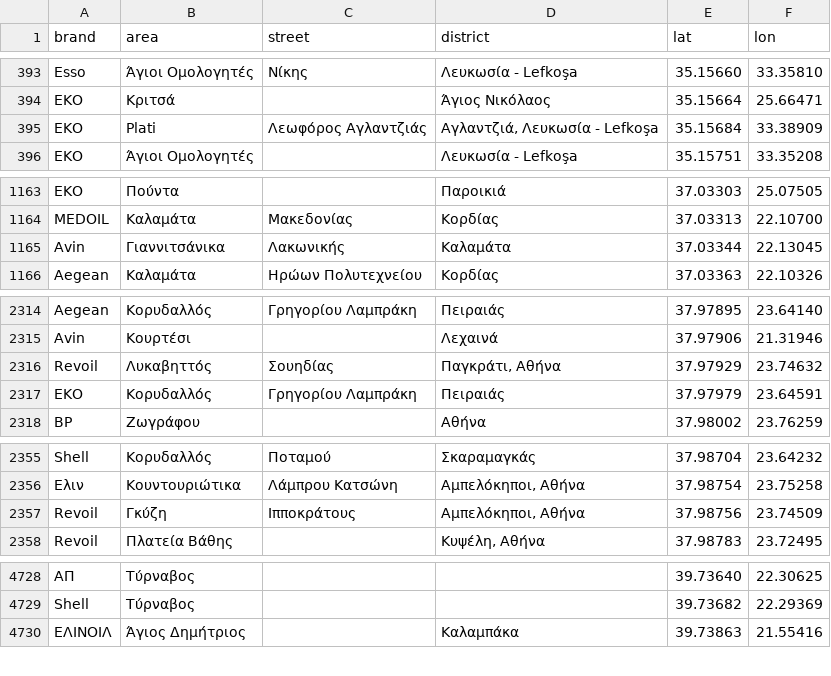
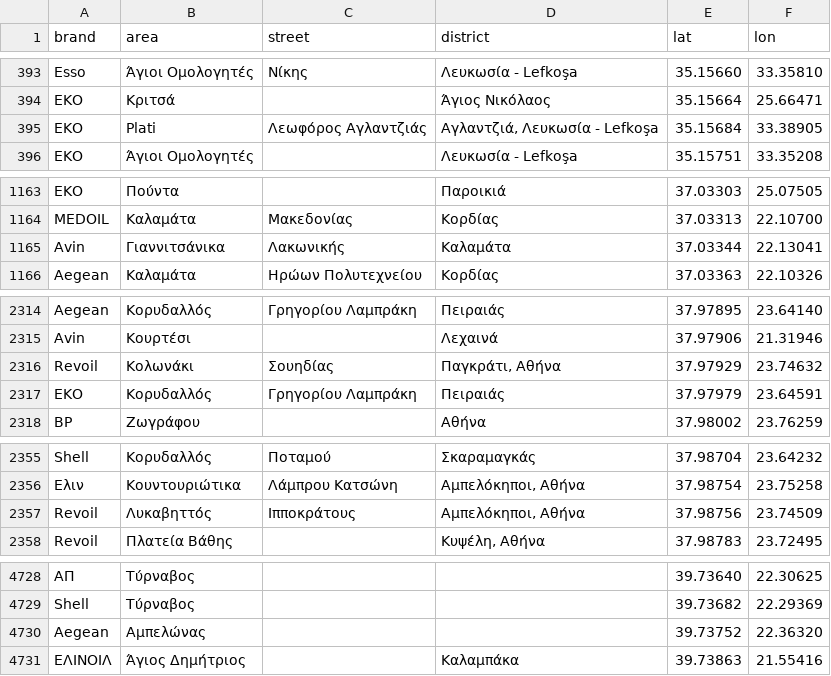
Before and after one commit to pavlidisnick/diadromi-data, a CSV file: stations.csv, drawn as a sheet; only a part is shown, gaps mark what is left out; the diff covers the shown part only; the diff names each change by its address in the sheet, - before the commit and + after, or states it on an @@ line.

```diff
--- a/stations.csv
+++ b/stations.csv
-F395 (lon): 33.38909
+F395 (lon): 33.38905
-F1165 (lon): 22.13045
+F1165 (lon): 22.13041
-B2316 (area): Λυκαβηττός
+B2316 (area): Κολωνάκι
-B2357 (area): Γκύζη
+B2357 (area): Λυκαβηττός
+row 4730: Aegean | Αμπελώνας |  |  | 39.73752 | 22.36320
```
Also changed, not shown: 1 edited cell elsewhere in this file, 1 other file.
